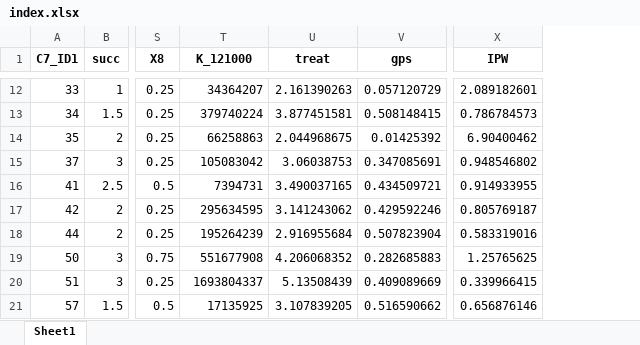
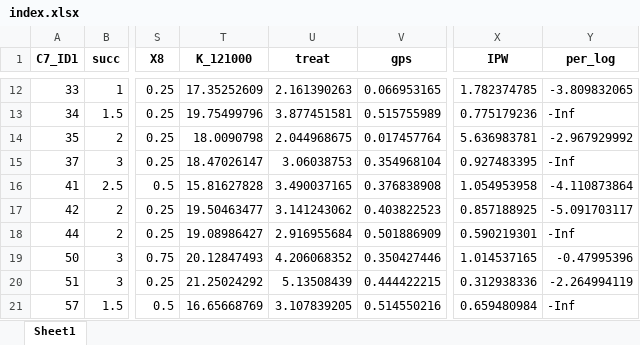
Before and after one commit to hoonbravo/seminar, an Excel workbook: index.xlsx, sheet Sheet1, drawn as a sheet; only a part is shown, gaps mark what is left out; values as stored, in another font and other column widths than the file's, no borders; the diff covers the shown part only; the diff names each change by its address in the sheet, - before the commit and + after, or states it on an @@ line.

```diff
--- a/index.xlsx (sheet Sheet1)
+++ b/index.xlsx (sheet Sheet1)
+column Y (per_log), rows 12-21: -3.809832065 | -Inf | -2.967929992 | -Inf | -4.110873864 | -5.091703117 | -Inf | -0.47995396 | -2.264994119 | -Inf
-T12 (K_121000): 34364207
+T12 (K_121000): 17.35252609
-V12 (gps): 0.057120729
+V12 (gps): 0.066953165
-X12 (IPW): 2.089182601
+X12 (IPW): 1.782374785
-T13 (K_121000): 379740224
+T13 (K_121000): 19.75499796
-V13 (gps): 0.508148415
+V13 (gps): 0.515755989
-X13 (IPW): 0.786784573
+X13 (IPW): 0.775179236
-T14 (K_121000): 66258863
+T14 (K_121000): 18.0090798
-V14 (gps): 0.01425392
+V14 (gps): 0.017457764
-X14 (IPW): 6.90400462
+X14 (IPW): 5.636983781
-T15 (K_121000): 105083042
+T15 (K_121000): 18.47026147
-V15 (gps): 0.347085691
+V15 (gps): 0.354968104
-X15 (IPW): 0.948546802
+X15 (IPW): 0.927483395
-T16 (K_121000): 7394731
+T16 (K_121000): 15.81627828
-V16 (gps): 0.434509721
+V16 (gps): 0.376838908
-X16 (IPW): 0.914933955
+X16 (IPW): 1.054953958
-T17 (K_121000): 295634595
+T17 (K_121000): 19.50463477
-V17 (gps): 0.429592246
+V17 (gps): 0.403822523
-X17 (IPW): 0.805769187
+X17 (IPW): 0.857188925
-T18 (K_121000): 195264239
+T18 (K_121000): 19.08986427
-V18 (gps): 0.507823904
+V18 (gps): 0.501886909
-X18 (IPW): 0.583319016
+X18 (IPW): 0.590219301
-T19 (K_121000): 551677908
+T19 (K_121000): 20.12847493
-V19 (gps): 0.282685883
+V19 (gps): 0.350427446
-X19 (IPW): 1.25765625
+X19 (IPW): 1.014537165
-T20 (K_121000): 1693804337
+T20 (K_121000): 21.25024292
-V20 (gps): 0.409089669
+V20 (gps): 0.444422215
-X20 (IPW): 0.339966415
+X20 (IPW): 0.312938336
-T21 (K_121000): 17135925
+T21 (K_121000): 16.65668769
-V21 (gps): 0.516590662
+V21 (gps): 0.514550216
-X21 (IPW): 0.656876146
+X21 (IPW): 0.659480984
```
Also changed, not shown: 966 edited cells elsewhere in this sheet, 25 other files.
